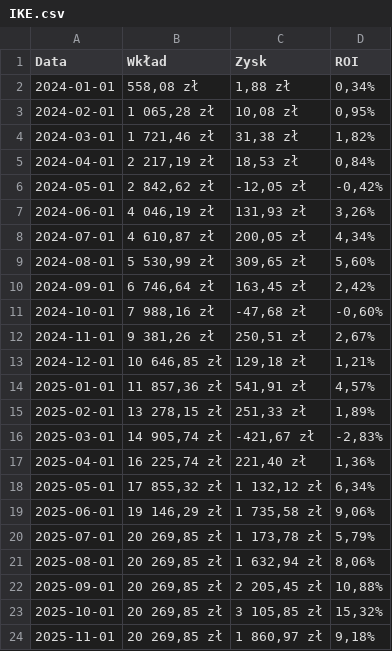
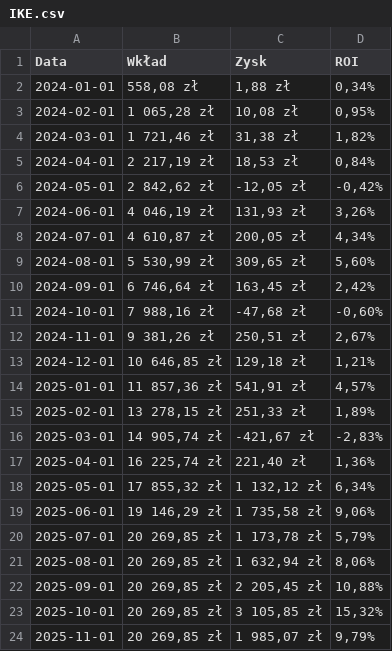
Before and after one commit to nemagemo/Portfolio, a CSV file: CSV/IKE.csv, drawn as a sheet.

Commit message:
feat: Update CSV data with latest figures
Synchronizes the static CSV data files with the most recent investment figures for PPK, Krypto, IKE, and OMF portfolios. This ensures the application reflects the latest available data for analysis and visualization.

```diff
--- a/CSV/IKE.csv
+++ b/CSV/IKE.csv
@@ -23,2 +23,2 @@ Data,Wkład,Zysk,ROI
 2025-10-01,"20 269,85 zł","3 105,85 zł","15,32%"
-2025-11-01,"20 269,85 zł","1 860,97 zł","9,18%"
+2025-11-01,"20 269,85 zł","1 985,07 zł","9,79%"
```
Also changed, not shown: CSV/Krypto.csv, CSV/OMF.csv, 7 other files.
